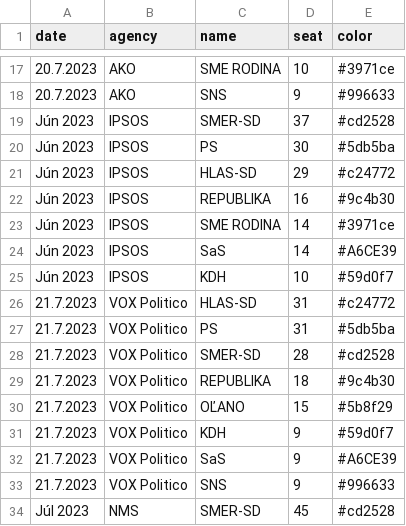
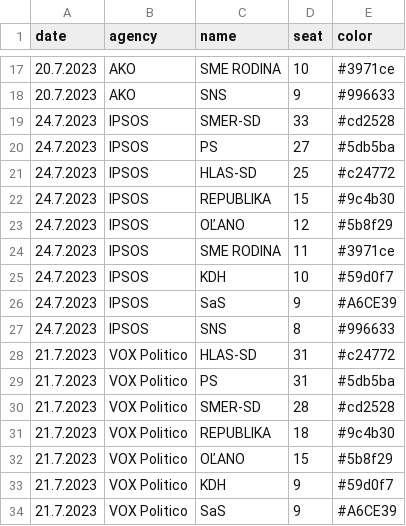
Before and after one commit to MartinHBA/politicalparties, a CSV file: PollsSeats.csv, drawn as a sheet; only a part is shown, gaps mark what is left out; the shorter side is filled out with more unchanged rows; removed rows and columns are numbered as before the commit, all else as after; the diff names each change by its address in the sheet, - before the commit and + after, or states it on an @@ line.

Commit message:
chore: IPSOS 24.7.2023

```diff
--- a/PollsSeats.csv
+++ b/PollsSeats.csv
-A19:A22 (date): Jún 2023
+A19:A22 (date): 24.7.2023
-D19 (seat): 37
+D19 (seat): 33
-D20 (seat): 30
+D20 (seat): 27
-D21 (seat): 29
+D21 (seat): 25
-D22 (seat): 16
+D22 (seat): 15
+row 23: 24.7.2023 | IPSOS | OĽANO | 12 | #5b8f29
-A24 (date): Jún 2023
+A24 (date): 24.7.2023
-D24 (seat): 14
+D24 (seat): 11
-row 24: Jún 2023 | IPSOS | SaS | 14 | #A6CE39
-A25 (date): Jún 2023
+A25 (date): 24.7.2023
+row 26: 24.7.2023 | IPSOS | SaS | 9 | #A6CE39
+row 27: 24.7.2023 | IPSOS | SNS | 8 | #996633
```
